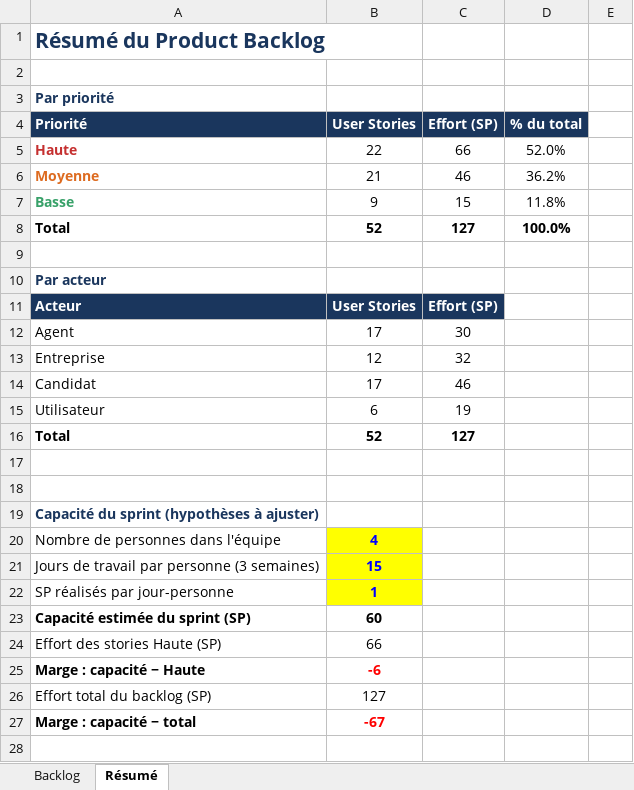
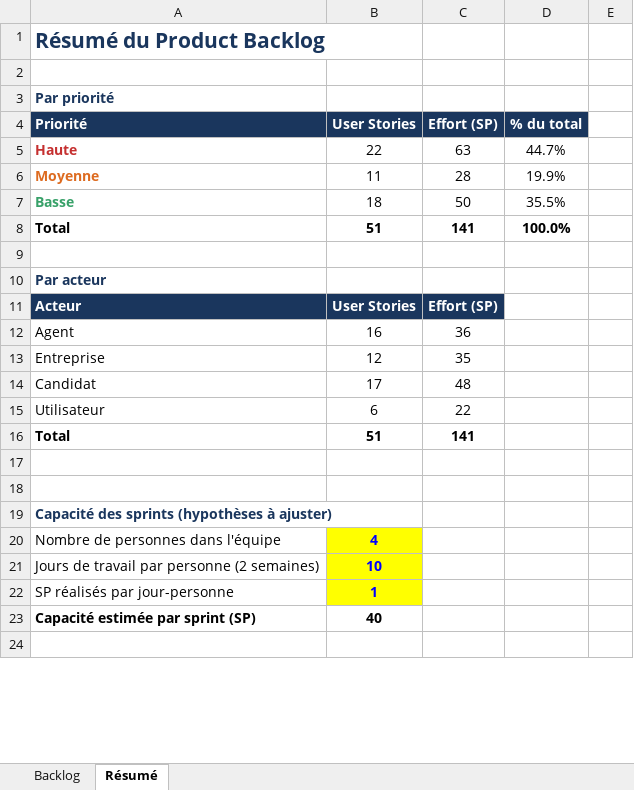
Before and after one commit to DSI301-GRP2-TEAM2/JobConnect, an Excel workbook: product_backlog_complet_lastversion.xlsx, sheet Résumé, drawn as a sheet; only a part is shown; values as stored, in another font and other column widths than the file's, no borders; removed rows and columns are numbered as before the commit, all else as after; the diff covers the shown part only; the diff names each change by its address in the sheet, - before the commit and + after, or states it on an @@ line.

```diff
--- a/product_backlog_complet_lastversion.xlsx (sheet Résumé)
+++ b/product_backlog_complet_lastversion.xlsx (sheet Résumé)
-C5 (Effort (SP)): 66
+C5 (Effort (SP)): 63
-D5 (% du total): 52.0%
+D5 (% du total): 44.7%
-row 6: Moyenne | 21 | 46 | 36.2%
-row 7: Basse | 9 | 15 | 11.8%
+row 6: Moyenne | 11 | 28 | 19.9%
+row 7: Basse | 18 | 50 | 35.5%
-B8 (User Stories): 52
+B8 (User Stories): 51
-C8 (Effort (SP)): 127
+C8 (Effort (SP)): 141
-B12 (User Stories): 17
+B12 (User Stories): 16
-C12 (Effort (SP)): 30
+C12 (Effort (SP)): 36
-C13 (Effort (SP)): 32
+C13 (Effort (SP)): 35
-C14 (Effort (SP)): 46
+C14 (Effort (SP)): 48
-C15 (Effort (SP)): 19
+C15 (Effort (SP)): 22
-B16 (User Stories): 52
+B16 (User Stories): 51
-C16 (Effort (SP)): 127
+C16 (Effort (SP)): 141
-A19 (Priorité): Capacité du sprint (hypothèses à ajuster)
+A19 (Priorité): Capacité des sprints (hypothèses à ajuster)
-row 21: Jours de travail par personne (3 semaines) | 15
+row 21: Jours de travail par personne (2 semaines) | 10
-row 23: Capacité estimée du sprint (SP) | 60
-row 24: Effort des stories Haute (SP) | 66
-row 25: Marge : capacité − Haute | -6
-row 26: Effort total du backlog (SP) | 127
-row 27: Marge : capacité − total | -67
+row 23: Capacité estimée par sprint (SP) | 40
```
Also changed, not shown: 6 added rows, 1 edited cell, cell formats and merged cells elsewhere in this sheet, sheet Backlog, formulas that keep their value, charts or pictures.
